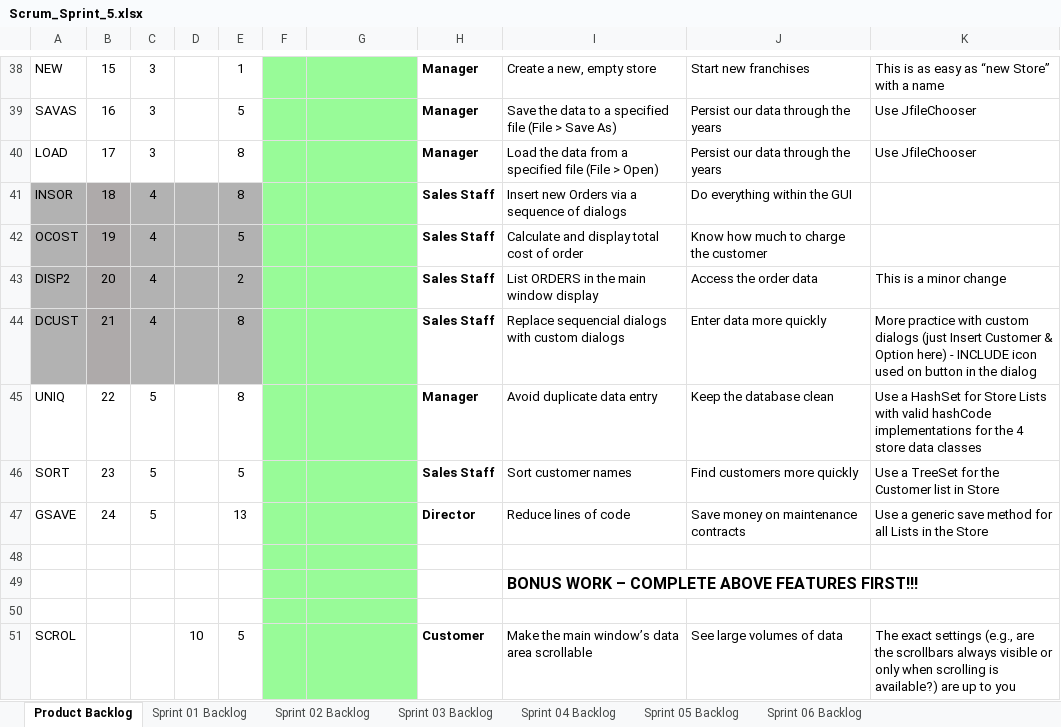
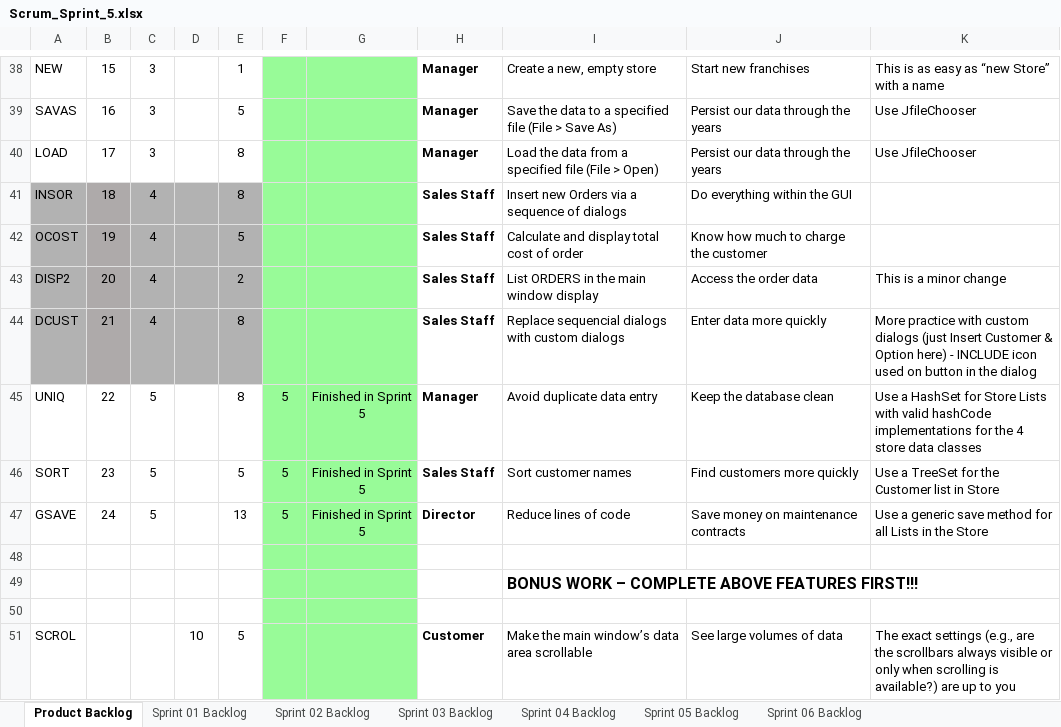
Before and after one commit to ryanharriso4/cse1325, an Excel workbook: P11/Scrum_Sprint_5.xlsx, sheet Product Backlog, drawn as a sheet; only a part is shown, gaps mark what is left out; values as stored, in another font and other column widths than the file's, no borders; charts and pictures not drawn; the diff names each change by its address in the sheet, - before the commit and + after, or states it on an @@ line.

```diff
--- a/P11/Scrum_Sprint_5.xlsx (sheet Product Backlog)
+++ b/P11/Scrum_Sprint_5.xlsx (sheet Product Backlog)
-F45:F47: (empty)
+F45:F47: 5
-G45:G47: (empty)
+G45:G47: Finished in Sprint 5
```
Also changed, not shown: sheet Sprint 05 Backlog, charts or pictures.
